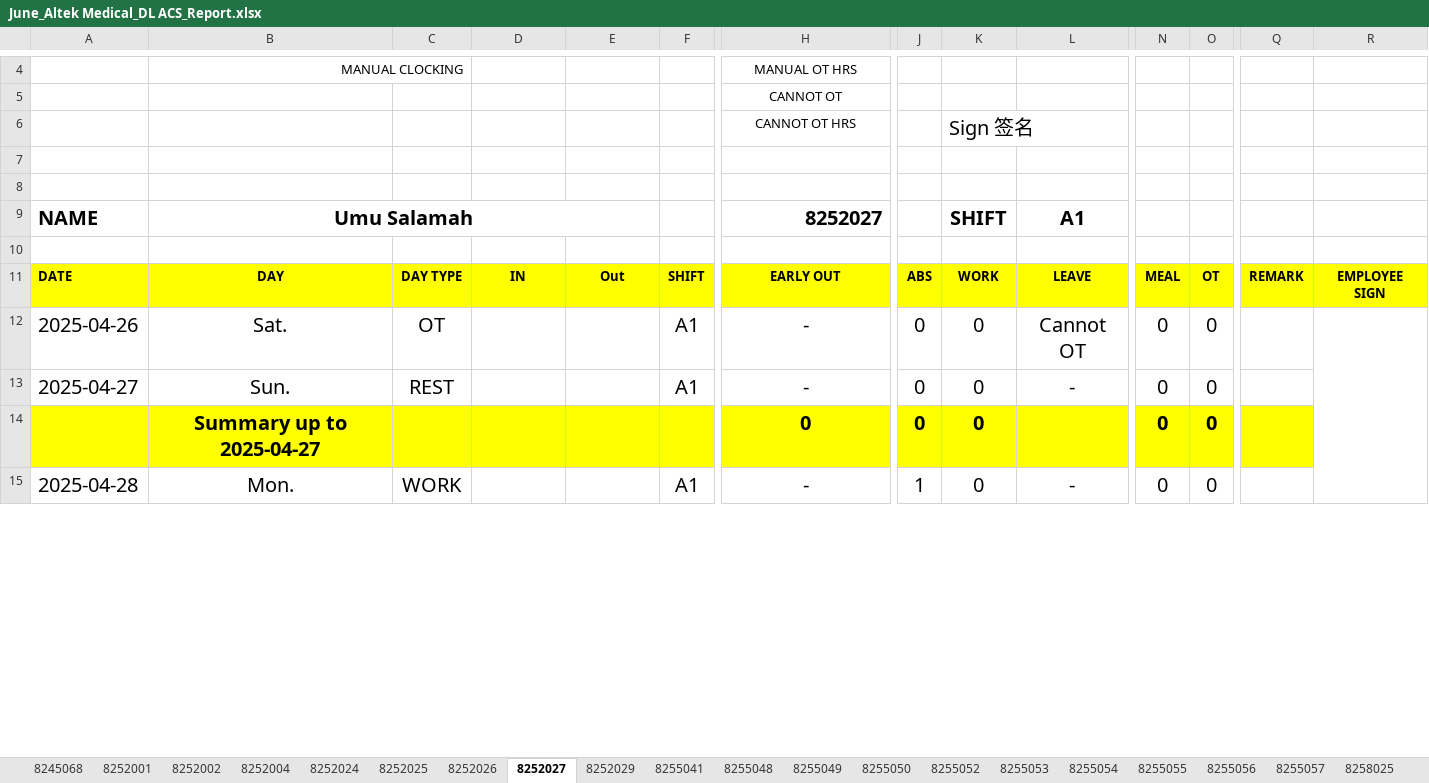
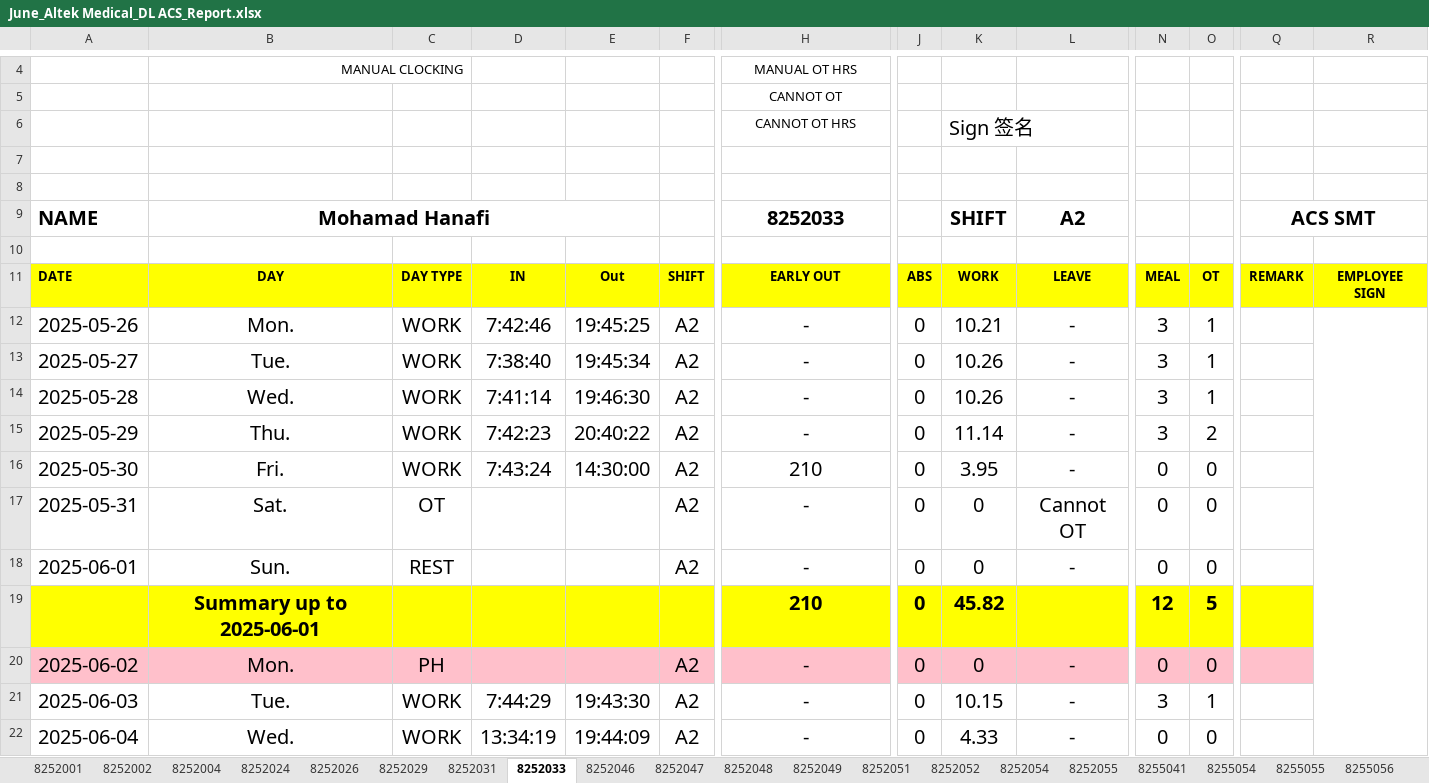
Before and after one commit to OHYeah0202/AttendEase, an Excel workbook: output/June_Altek Medical_DL ACS_Report.xlsx, sheet 8252033, drawn as a sheet; only a part is shown, gaps mark what is left out; values as stored, in another font and other column widths than the file's, no borders; removed rows and columns are numbered as before the commit, all else as after; rows hold the shown columns only; the diff covers the shown part only; the diff names each change by its address in the sheet, - before the commit and + after, or states it on an @@ line.

```diff
--- a/output/June_Altek Medical_DL ACS_Report.xlsx (sheet 8252033)
+++ b/output/June_Altek Medical_DL ACS_Report.xlsx (sheet 8252033)
-sheet tab: 8252027
+sheet tab: 8252033
-sheet tab: 8255048
+sheet tab: 8252048
-sheet tab: 8255049
+sheet tab: 8252049
-sheet tab: 8255050
+sheet tab: 8252051
-sheet tab: 8255052
+sheet tab: 8252052
-sheet tab: 8255053
+sheet tab: 8252054
-sheet tab: 8245068
-sheet tab: 8252025
+sheet tab: 8252031
+sheet tab: 8252046
+sheet tab: 8252047
+sheet tab: 8252055
@@ sheet tab order changed: 8252001 | 8252002 | 8252004 | 8252024 | 8252026 | 8252029 | 8252031 | 8252033 | 8252046 | 8252047 | 8252048 | 8252049 | 8252051 | 8252052 | 8252054 | 8252055 | 8255041 | 8255054 | 8255055 | 8255056 @@
-B9: Umu Salamah
+B9: Mohamad Hanafi
-H9: 8252027
+H9: 8252033
-H9 alignment: right
+H9 alignment: center
-L9: A1
+L9: A2
-Q9: (empty)
+Q9: ACS SMT
+Q9:R9 merged
+row 12: 2025-05-26 | Mon. | WORK | 7:42:46 | 19:45:25 | A2 | - | 0 | 10.21 | - | 3 | 1
+row 13: 2025-05-27 | Tue. | WORK | 7:38:40 | 19:45:34 | A2 | - | 0 | 10.26 | - | 3 | 1
+row 14: 2025-05-28 | Wed. | WORK | 7:41:14 | 19:46:30 | A2 | - | 0 | 10.26 | - | 3 | 1
+row 15: 2025-05-29 | Thu. | WORK | 7:42:23 | 20:40:22 | A2 | - | 0 | 11.14 | - | 3 | 2
+row 16: 2025-05-30 | Fri. | WORK | 7:43:24 | 14:30:00 | A2 | 210 | 0 | 3.95 | - | 0 | 0
-A17: 2025-04-26
+A17: 2025-05-31
-F17:F18: A1
+F17:F18: A2
-R12:R22 merged
-A18: 2025-04-27
+A18: 2025-06-01
-B19: Summary up to 2025-04-27
+B19: Summary up to 2025-06-01
-H19: 0
+H19: 210
-K19: 0
+K19: 45.82
-N19: 0
+N19: 12
-O19: 0
+O19: 5
-A20: 2025-04-28
+A20: 2025-06-02
-A20:R20 fill: none
+A20:R20 fill: #FFC0CB
-C20: WORK
+C20: PH
-F20: A1
+F20: A2
-J20: 1
+J20: 0
+row 21: 2025-06-03 | Tue. | WORK | 7:44:29 | 19:43:30 | A2 | - | 0 | 10.15 | - | 3 | 1
+row 22: 2025-06-04 | Wed. | WORK | 13:34:19 | 19:44:09 | A2 | - | 0 | 4.33 | - | 0 | 0
```
Also changed, not shown: 9 added rows, 35 edited cells and cell formats elsewhere in this sheet, sheet 8252029, sheet 8255055, sheet 8255056, sheet 8258029, sheet 8258030, sheet 8252001, 17 more sheets, other sheet tabs, data/masterdata.xlsx, output/June_Altek Medical_DL MED - QUALITY_Report.xlsx, 6 other files.
